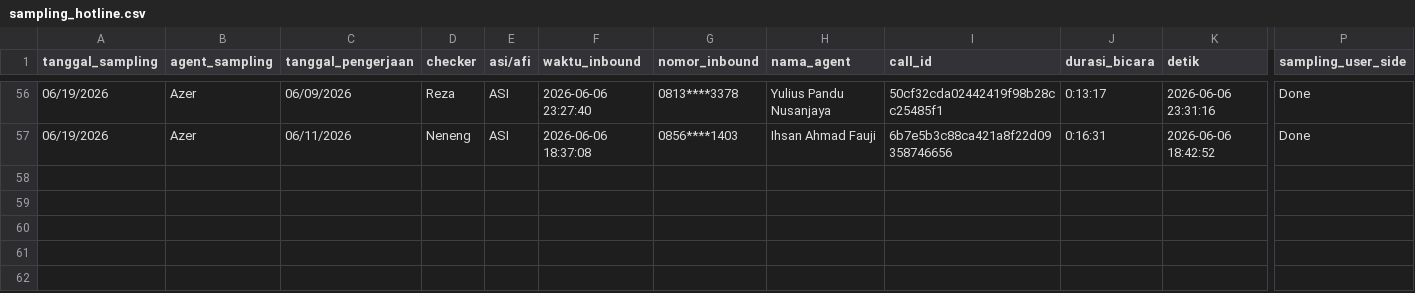
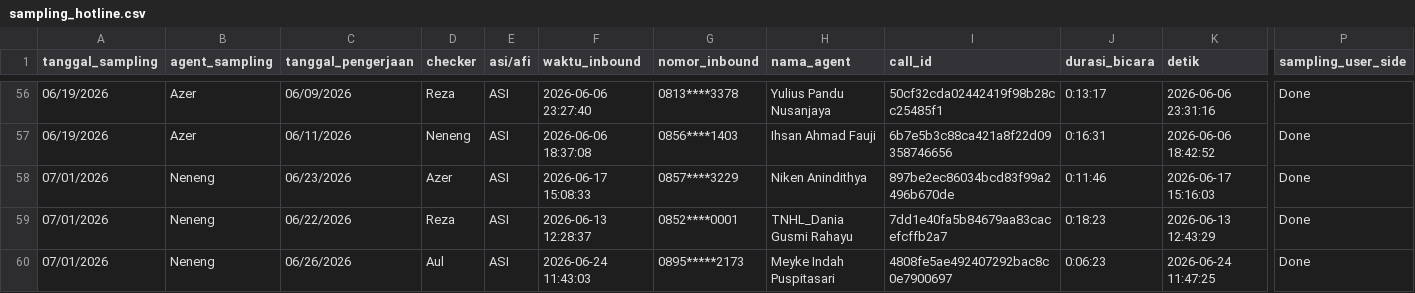
Before and after one commit to keisezrggx/ai_dashboard, a CSV file: dataset_qc/sampling_hotline.csv, drawn as a sheet; only a part is shown, gaps mark what is left out; rows hold the shown columns only; the diff names each change by its address in the sheet, - before the commit and + after, or states it on an @@ line.

Commit message:
meeting date bug migrate

```diff
--- a/dataset_qc/sampling_hotline.csv
+++ b/dataset_qc/sampling_hotline.csv
+row 58: 07/01/2026 | Neneng | 06/23/2026 | Azer | ASI | 2026-06-17 15:08:33 | 0857****3229 | Niken Anindithya | 897be2ec86034bcd83f99a2496b670de | 0:11:46 | 2026-06-17 15:16:03 | Done
+row 59: 07/01/2026 | Neneng | 06/22/2026 | Reza | ASI | 2026-06-13 12:28:37 | 0852****0001 | TNHL_Dania Gusmi Rahayu | 7dd1e40fa5b84679aa83cacefcffb2a7 | 0:18:23 | 2026-06-13 12:43:29 | Done
+row 60: 07/01/2026 | Neneng | 06/26/2026 | Aul | ASI | 2026-06-24 11:43:03 | 0895*****2173 | Meyke Indah Puspitasari | 4808fe5ae492407292bac8c0e7900697 | 0:06:23 | 2026-06-24 11:47:25 | Done
```
Also changed, not shown: 1 other file.
